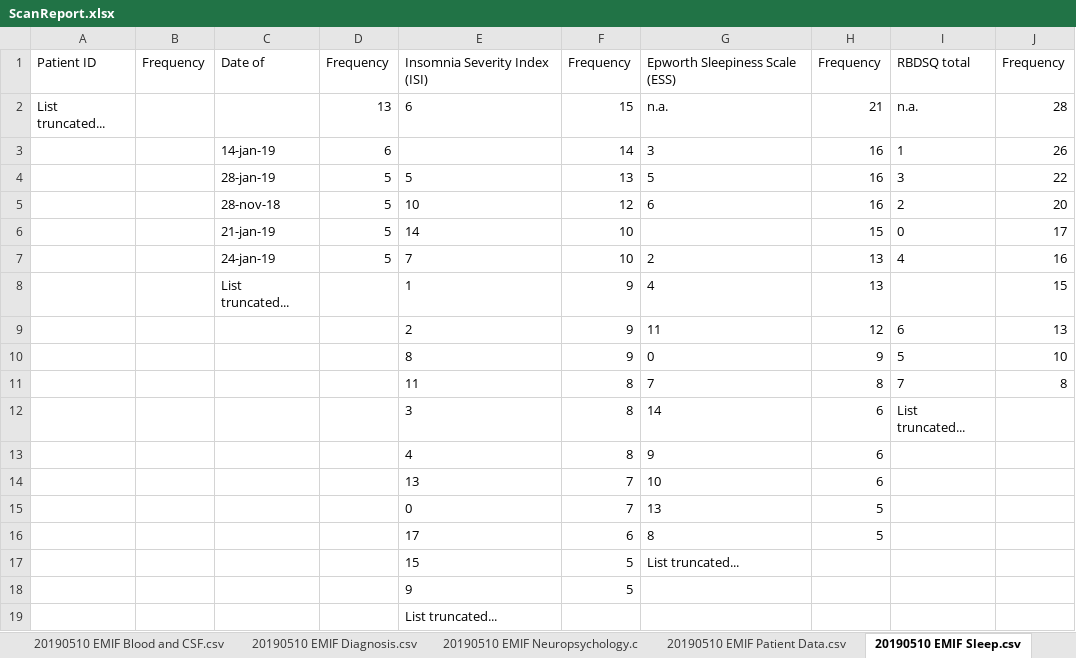
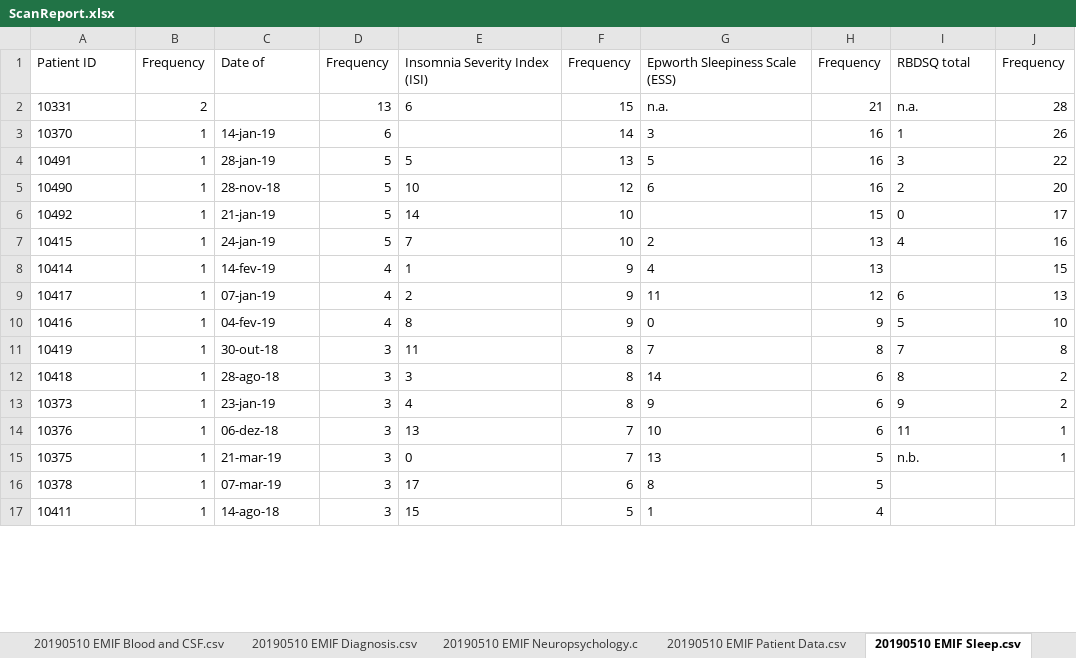
Before and after one commit to bioinformatics-ua/CMToolkit, an Excel workbook: material/berlim/0_CSVs/ScanReport.xlsx, sheet 20190510 EMIF Sleep.csv, drawn as a sheet; only a part is shown; values as stored, in another font and other column widths than the file's, no borders; removed rows and columns are numbered as before the commit, all else as after; the diff covers the shown part only; the diff names each change by its address in the sheet, - before the commit and + after, or states it on an @@ line.

```diff
--- a/material/berlim/0_CSVs/ScanReport.xlsx (sheet 20190510 EMIF Sleep.csv)
+++ b/material/berlim/0_CSVs/ScanReport.xlsx (sheet 20190510 EMIF Sleep.csv)
-A2: List truncated...
+A2: 10331
-B2: (empty)
+B2: 2
-A3: (empty)
+A3: 10370
-B3:B11: (empty)
+B3:B11: 1
-A4: (empty)
+A4: 10491
-A5: (empty)
+A5: 10490
-A6: (empty)
+A6: 10492
-A7: (empty)
+A7: 10415
-A8: (empty)
+A8: 10414
-C8: List truncated...
+C8: 14-fev-19
-D8:D10: (empty)
+D8:D10: 4
-A9: (empty)
+A9: 10417
-C9: (empty)
+C9: 07-jan-19
-A10: (empty)
+A10: 10416
-C10: (empty)
+C10: 04-fev-19
-A11: (empty)
+A11: 10419
-C11: (empty)
+C11: 30-out-18
-D11: (empty)
+D11: 3
-row 12:  |  |  |  | 3 | 8 | 14 | 6 | List truncated...
-row 13:  |  |  |  | 4 | 8 | 9 | 6
-row 14:  |  |  |  | 13 | 7 | 10 | 6
-row 15:  |  |  |  | 0 | 7 | 13 | 5
-row 16:  |  |  |  | 17 | 6 | 8 | 5
-row 17:  |  |  |  | 15 | 5 | List truncated...
-row 18:  |  |  |  | 9 | 5
-row 19:  |  |  |  | List truncated...
+row 12: 10418 | 1 | 28-ago-18 | 3 | 3 | 8 | 14 | 6 | 8 | 2
+row 13: 10373 | 1 | 23-jan-19 | 3 | 4 | 8 | 9 | 6 | 9 | 2
+row 14: 10376 | 1 | 06-dez-18 | 3 | 13 | 7 | 10 | 6 | 11 | 1
+row 15: 10375 | 1 | 21-mar-19 | 3 | 0 | 7 | 13 | 5 | n.b. | 1
+row 16: 10378 | 1 | 07-mar-19 | 3 | 17 | 6 | 8 | 5
+row 17: 10411 | 1 | 14-ago-18 | 3 | 15 | 5 | 1 | 4
```
Also changed, not shown: 164 added rows elsewhere in this sheet, sheet 20190510 EMIF Blood and CSF.csv, sheet 20190510 EMIF Neuropsychology.c, sheet 20190510 EMIF Patient Data.csv, sheet 20190510 EMIF Diagnosis.csv.
